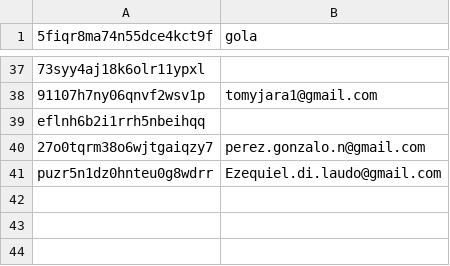
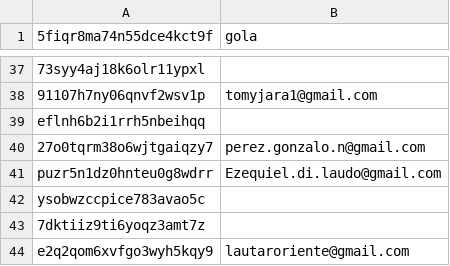
Before and after one commit to asosawelford/tesis, a CSV file: backend/emails.csv, drawn as a sheet; only a part is shown, gaps mark what is left out; the diff names each change by its address in the sheet, - before the commit and + after, or states it on an @@ line.

```diff
--- a/backend/emails.csv
+++ b/backend/emails.csv
+row 42: ysobwzccpice783avao5c
+row 43: 7dktiiz9ti6yoqz3amt7z
+row 44: e2q2qom6xvfgo3wyh5kqy9 | lautaroriente@gmail.com
```
Also changed, not shown: backend/participants.csv, backend/results.csv, 5 other files.
